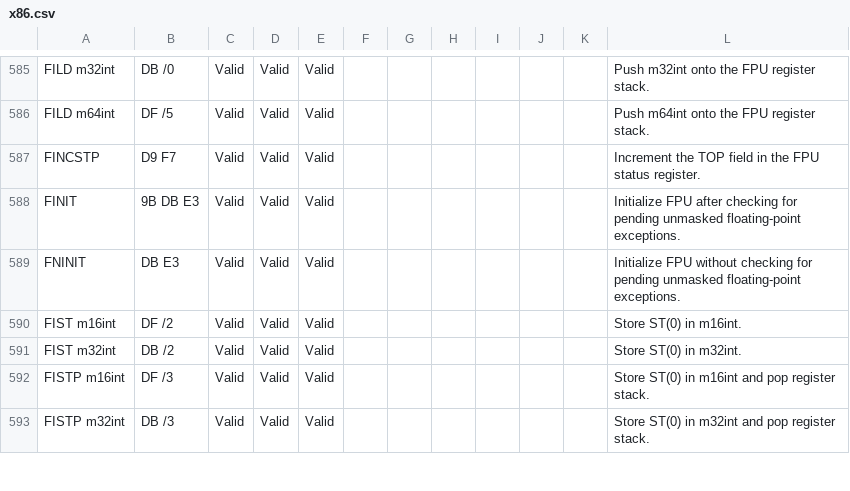
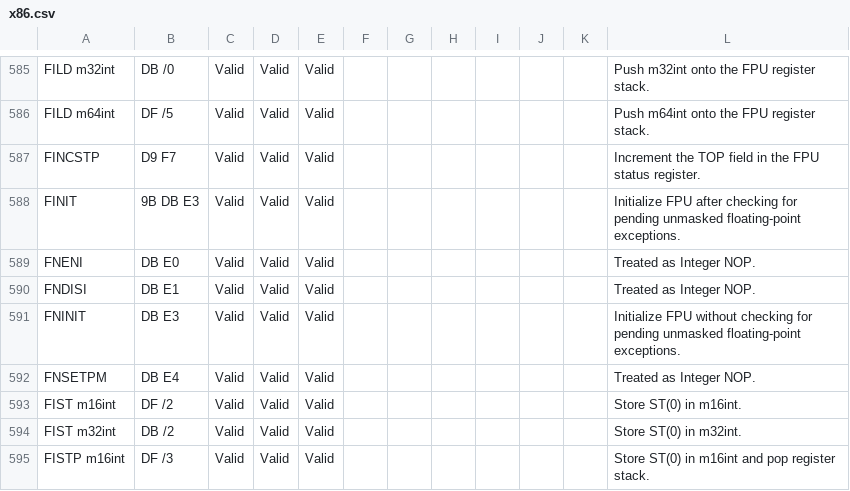
Before and after one commit to michaeljclark/x86-csv, a CSV file: x86.csv, drawn as a sheet; only a part is shown, gaps mark what is left out; the shorter side is filled out with more unchanged rows; the diff names each change by its address in the sheet, - before the commit and + after, or states it on an @@ line.

Commit message:
add missing x87 NOPs FNENI/FNDISI/FNSETPM

```diff
--- a/x86.csv
+++ b/x86.csv
+row 589: FNENI | DB E0 | Valid | Valid | Valid |  |  |  |  |  |  | Treated as Integer NOP.
+row 590: FNDISI | DB E1 | Valid | Valid | Valid |  |  |  |  |  |  | Treated as Integer NOP.
+row 592: FNSETPM | DB E4 | Valid | Valid | Valid |  |  |  |  |  |  | Treated as Integer NOP.
```
